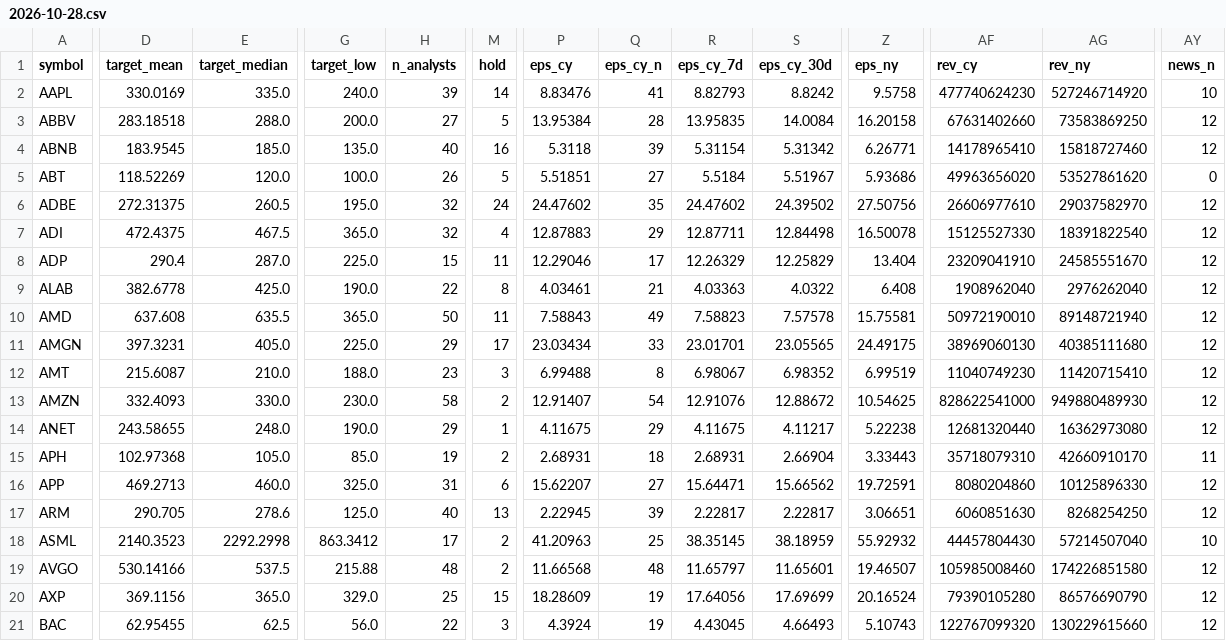
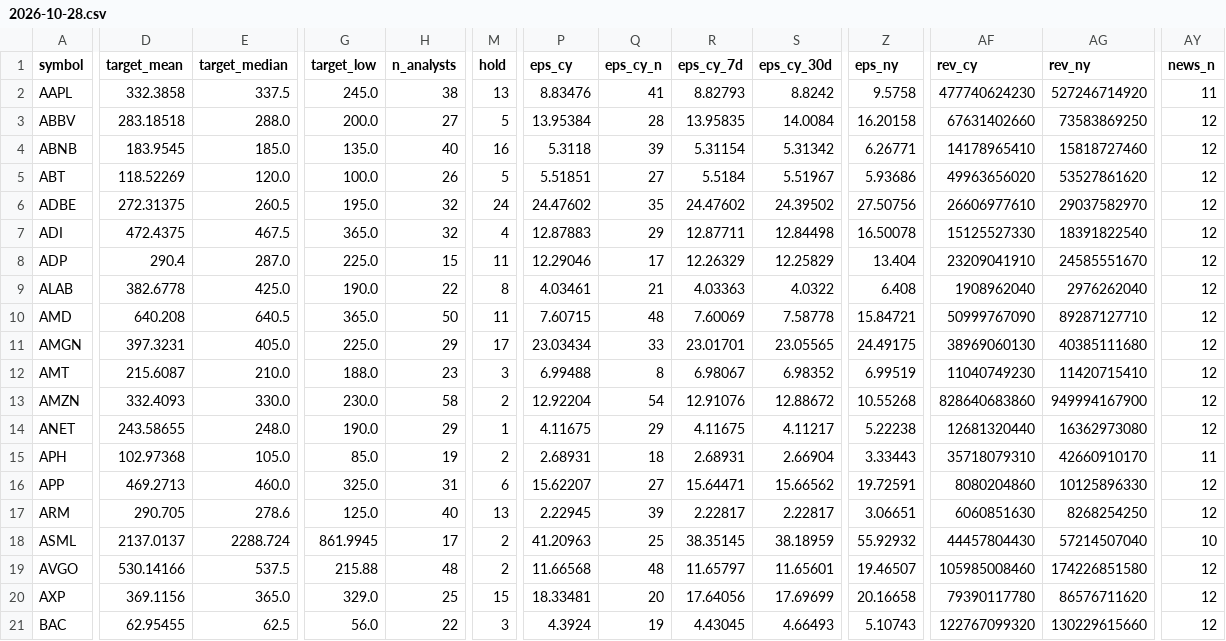
Before and after one commit to Liornim/spmo-market-bridge, a CSV file: core/analysts/2026-10-28.csv, drawn as a sheet; only a part is shown, gaps mark what is left out; the diff covers the shown part only; the diff names each change by its address in the sheet, - before the commit and + after, or states it on an @@ line.

```diff
--- a/core/analysts/2026-10-28.csv
+++ b/core/analysts/2026-10-28.csv
-D2 (target_mean): 330.0169
+D2 (target_mean): 332.3858
-E2 (target_median): 335.0
+E2 (target_median): 337.5
-G2 (target_low): 240.0
+G2 (target_low): 245.0
-H2 (n_analysts): 39
+H2 (n_analysts): 38
-M2 (hold): 14
+M2 (hold): 13
-AY2 (news_n): 10
+AY2 (news_n): 11
-AY5 (news_n): 0
+AY5 (news_n): 12
-D10 (target_mean): 637.608
+D10 (target_mean): 640.208
-E10 (target_median): 635.5
+E10 (target_median): 640.5
-P10 (eps_cy): 7.58843
+P10 (eps_cy): 7.60715
-Q10 (eps_cy_n): 49
+Q10 (eps_cy_n): 48
-R10 (eps_cy_7d): 7.58823
+R10 (eps_cy_7d): 7.60069
-S10 (eps_cy_30d): 7.57578
+S10 (eps_cy_30d): 7.58778
-Z10 (eps_ny): 15.75581
+Z10 (eps_ny): 15.84721
-AF10 (rev_cy): 50972190010
+AF10 (rev_cy): 50999767090
-AG10 (rev_ny): 89148721940
+AG10 (rev_ny): 89287127710
-P13 (eps_cy): 12.91407
+P13 (eps_cy): 12.92204
-Z13 (eps_ny): 10.54625
+Z13 (eps_ny): 10.55268
-AF13 (rev_cy): 828622541000
+AF13 (rev_cy): 828640683860
-AG13 (rev_ny): 949880489930
+AG13 (rev_ny): 949994167900
-D18 (target_mean): 2140.3523
+D18 (target_mean): 2137.0137
-E18 (target_median): 2292.2998
+E18 (target_median): 2288.724
-G18 (target_low): 863.3412
+G18 (target_low): 861.9945
-P20 (eps_cy): 18.28609
+P20 (eps_cy): 18.33481
-Q20 (eps_cy_n): 19
+Q20 (eps_cy_n): 20
-Z20 (eps_ny): 20.16524
+Z20 (eps_ny): 20.16658
-AF20 (rev_cy): 79390105280
+AF20 (rev_cy): 79390117780
-AG20 (rev_ny): 86576690790
+AG20 (rev_ny): 86576711620
```
Also changed, not shown: 101 edited cells elsewhere in this file, 2 other files.
